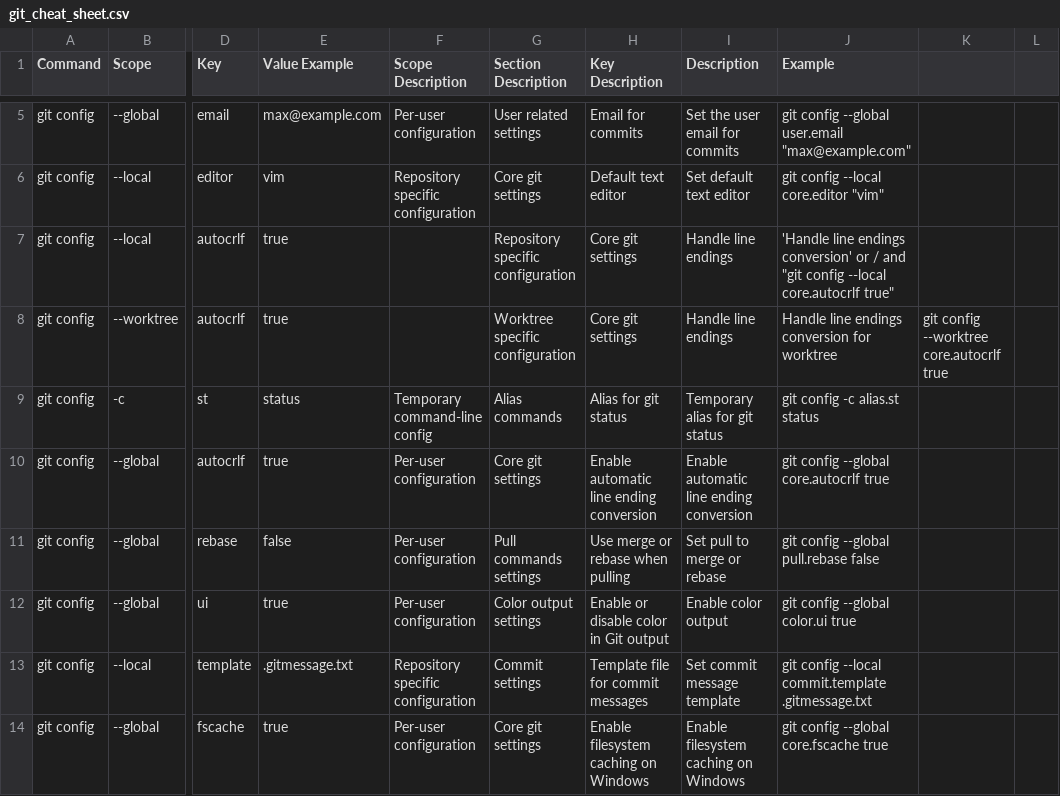
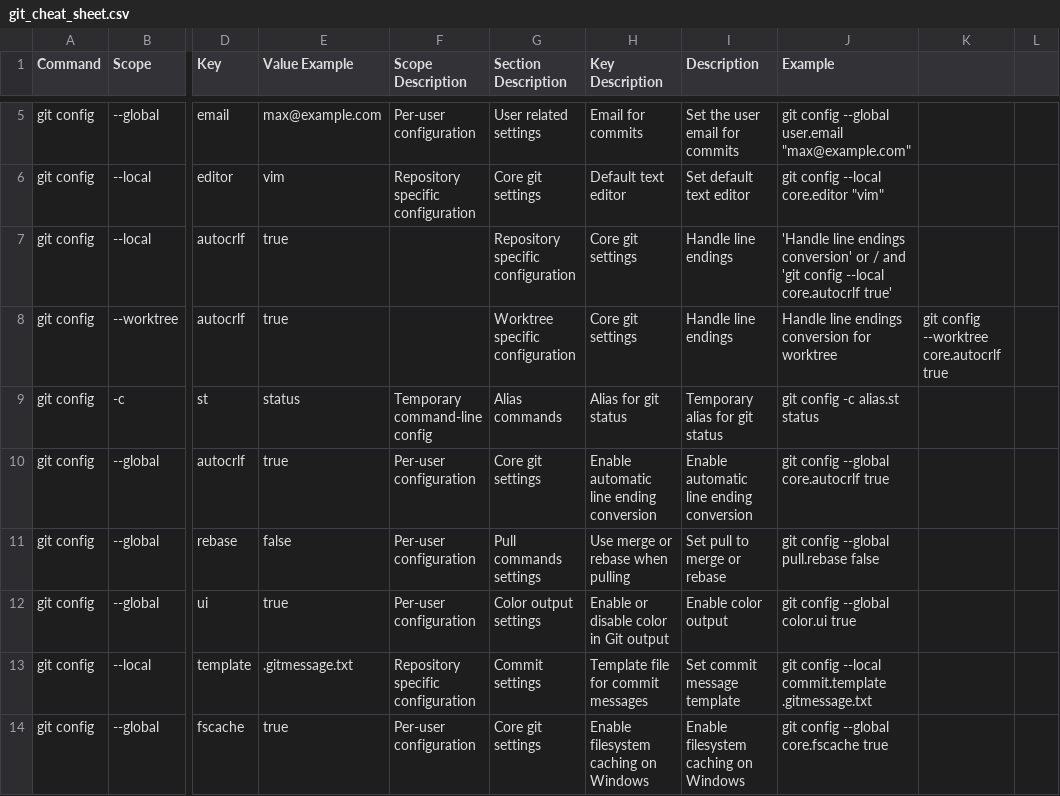
Before and after one commit to Lokthok/Git_Cheat_Sheet, a CSV file: git_cheat_sheet.csv, drawn as a sheet; only a part is shown, gaps mark what is left out; the diff names each change by its address in the sheet, - before the commit and + after, or states it on an @@ line.

Commit message:
Update git_cheat_sheet.csv

```diff
--- a/git_cheat_sheet.csv
+++ b/git_cheat_sheet.csv
-J7 (Example): …/ and "git config --local core.autocrlf true"
+J7 (Example): …/ and 'git config --local core.autocrlf true'
```
